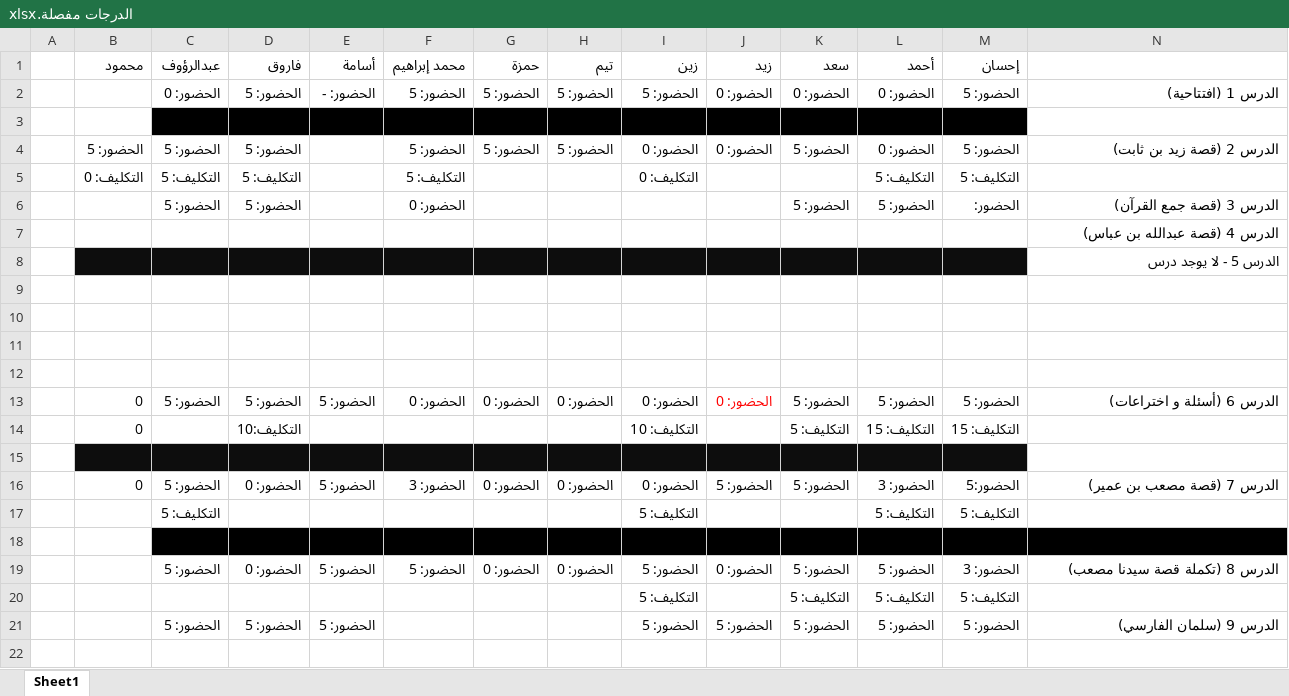
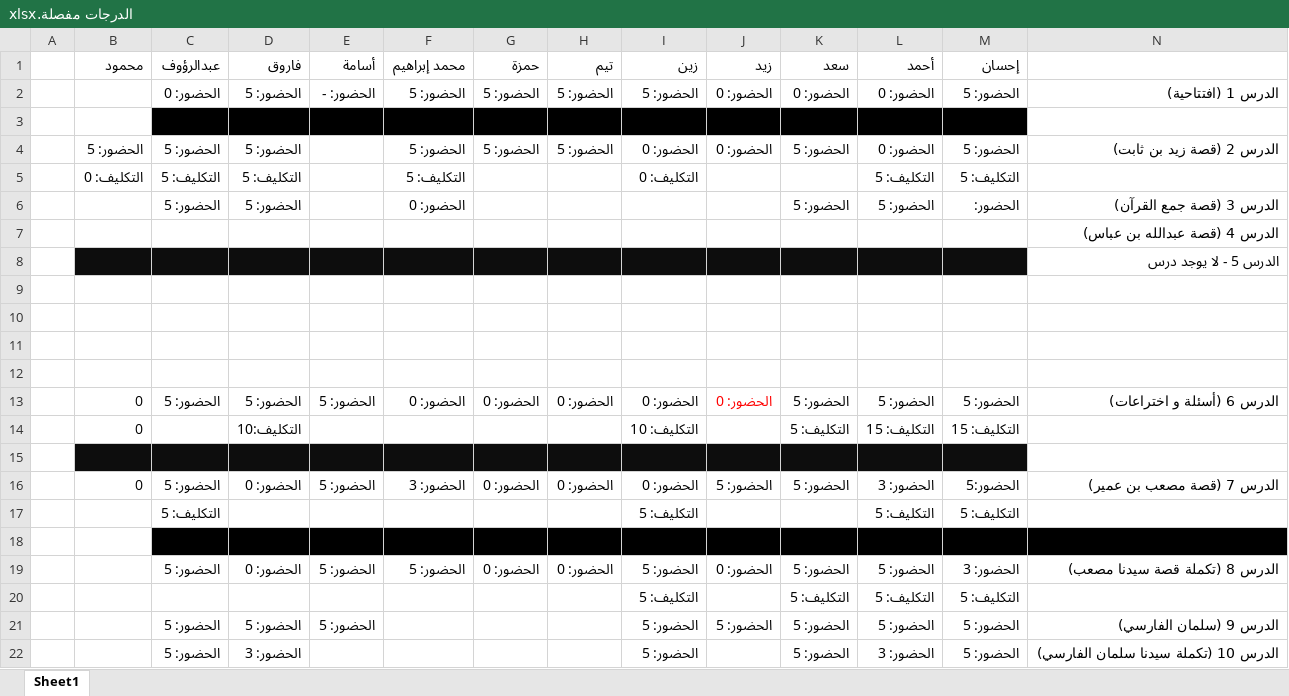
Before and after one commit to bowtiedalien/geelamal, an Excel workbook: الدرجات مفصلة.xlsx, sheet Sheet1, drawn as a sheet; values as stored, in another font and other column widths than the file's, no borders; the diff names each change by its address in the sheet, - before the commit and + after, or states it on an @@ line.

```diff
--- a/الدرجات مفصلة.xlsx (sheet Sheet1)
+++ b/الدرجات مفصلة.xlsx (sheet Sheet1)
+row 22:  |  | الحضور: 5 | الحضور: 3 |  |  |  |  | الحضور: 5 |  | الحضور: 5 | الحضور: 3 | الحضور: 5 | الدرس 10 (تكملة سيدنا سلمان الفارسي)
```
Also changed, not shown: chartgrades.xlsx, 1 other file.
